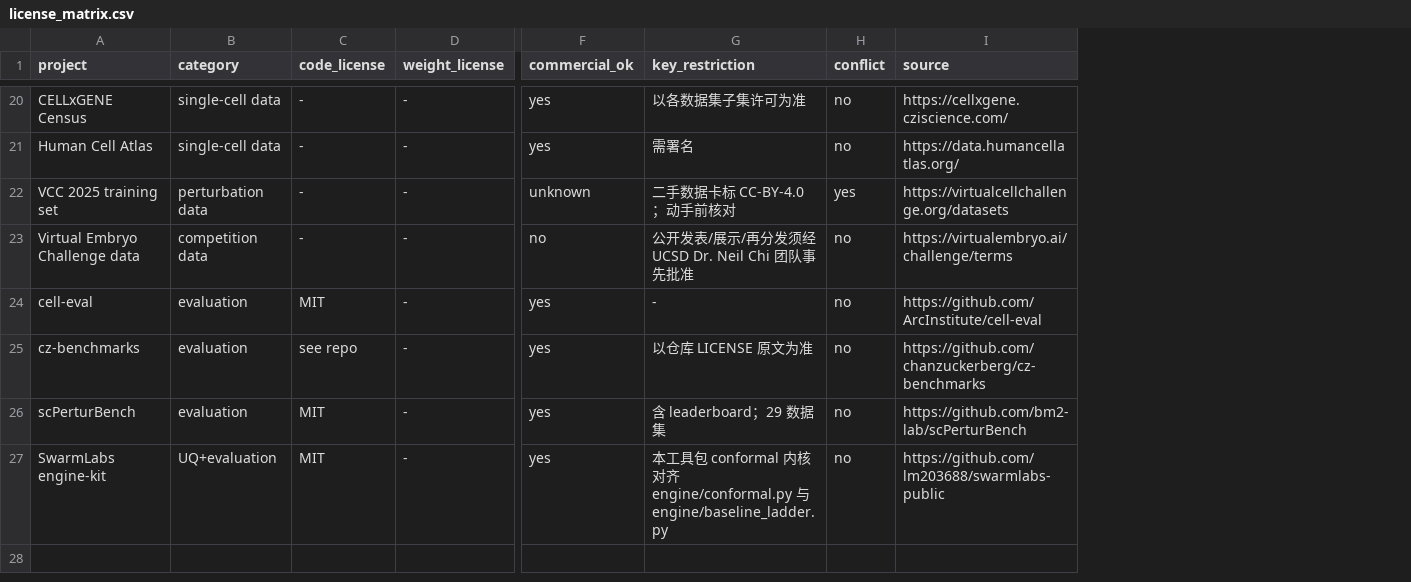
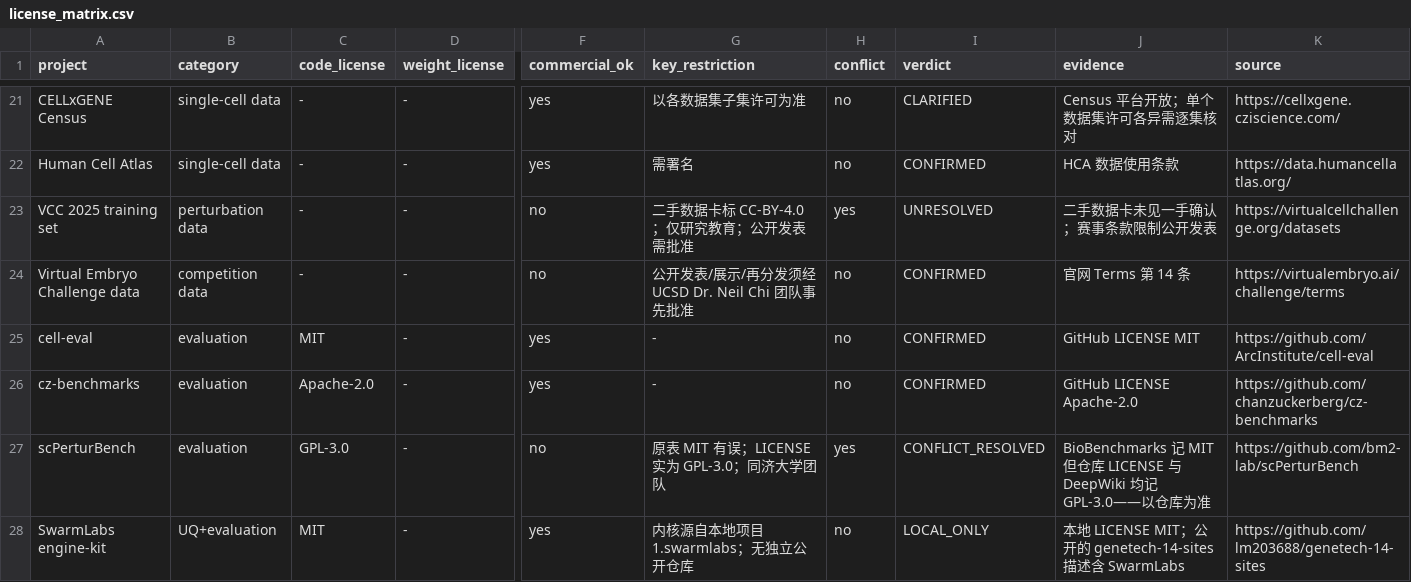
Before and after one commit to lm203688/vec-trust-kit, a CSV file: data/license_matrix.csv, drawn as a sheet; only a part is shown, gaps mark what is left out; addresses are those after the commit; the diff covers the shown part only; the diff names each change by its address in the sheet, - before the commit and + after, or states it on an @@ line.

```diff
--- a/data/license_matrix.csv
+++ b/data/license_matrix.csv
+column I (verdict), rows 21-28: CLARIFIED | CONFIRMED | UNRESOLVED | CONFIRMED | CONFIRMED | CONFIRMED | CONFLICT_RESOLVED | LOCAL_ONLY
+column J (evidence), rows 21-28: Census 平台开放；单个数据集许可各异需逐集核对 | HCA 数据使用条款 | 二手数据卡未见一手确认；赛事条款限制公开发表 | 官网 Terms 第 14 条 | GitHub LICENSE MIT | GitHub LICENSE Apache-2.0 | BioBenchmarks 记 MIT 但仓库 LICENSE 与 DeepWiki 均记 GPL-3.0——以仓库为准 | 本地 LICENSE MIT；公开的 genetech-14-sites 描述含 SwarmLabs
-F23 (commercial_ok): unknown
+F23 (commercial_ok): no
-G23 (key_restriction): 二手数据卡标 CC-BY-4.0；动手前核对
+G23 (key_restriction): 二手数据卡标 CC-BY-4.0；仅研究教育；公开发表需批准
-C26 (code_license): see repo
+C26 (code_license): Apache-2.0
-G26 (key_restriction): 以仓库 LICENSE 原文为准
+G26 (key_restriction): -
-C27 (code_license): MIT
+C27 (code_license): GPL-3.0
-F27 (commercial_ok): yes
+F27 (commercial_ok): no
-G27 (key_restriction): 含 leaderboard；29 数据集
+G27 (key_restriction): 原表 MIT 有误；LICENSE 实为 GPL-3.0；同济大学团队
-H27 (conflict): no
+H27 (conflict): yes
-G28 (key_restriction): 本工具包 conformal 内核对齐 engine/conformal.py 与 engine/baseline_ladder.py
+G28 (key_restriction): 内核源自本地项目 1.swarmlabs；无独立公开仓库
-K28 (source): https://github.com/lm203688/swarmlabs-public
+K28 (source): https://github.com/lm203688/genetech-14-sites
```
Also changed, not shown: 1 added row and 31 edited cells elsewhere in this file.
